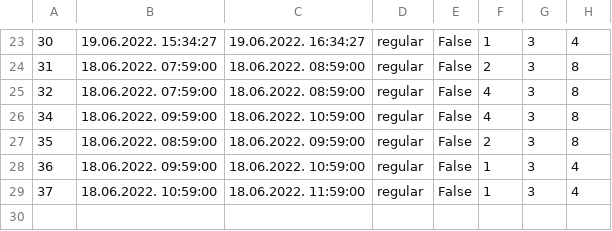
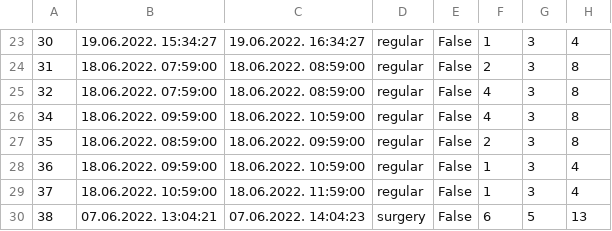
Before and after one commit to dandza7/IN-Tim-9-SIMS-HCI, a CSV file: WpfApp1/Resources/Data/appointments.csv, drawn as a sheet; only a part is shown, gaps mark what is left out; the diff names each change by its address in the sheet, - before the commit and + after, or states it on an @@ line.

```diff
--- a/WpfApp1/Resources/Data/appointments.csv
+++ b/WpfApp1/Resources/Data/appointments.csv
+row 30: 38 | 07.06.2022. 13:04:21 | 07.06.2022. 14:04:23 | surgery | False | 6 | 5 | 13
```
Also changed, not shown: WpfApp1/Resources/Data/notification.csv, 7 other files.
